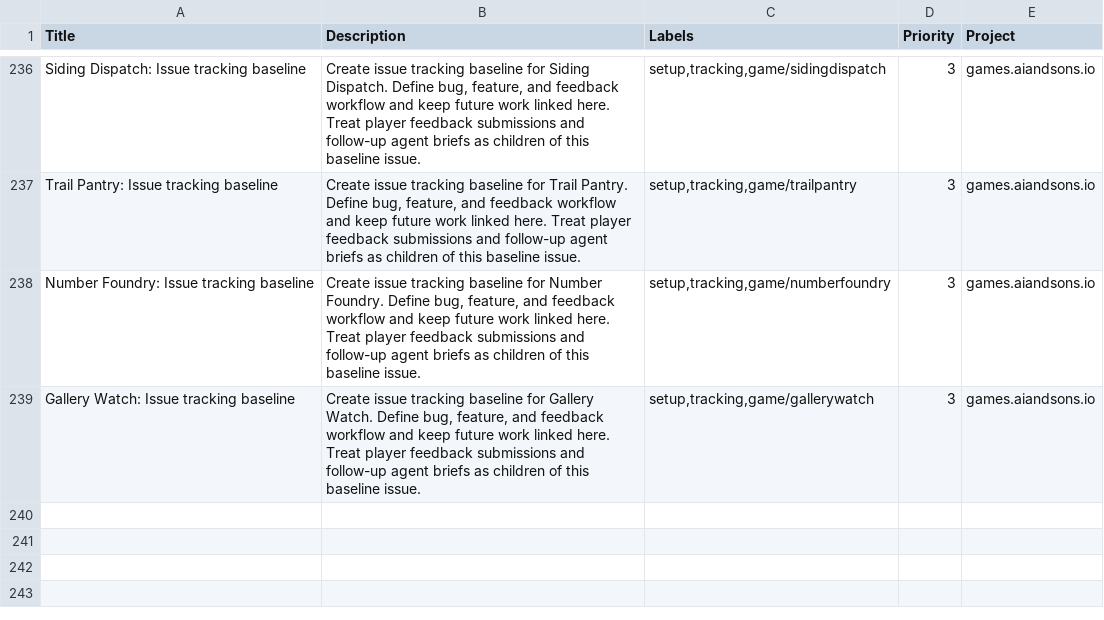
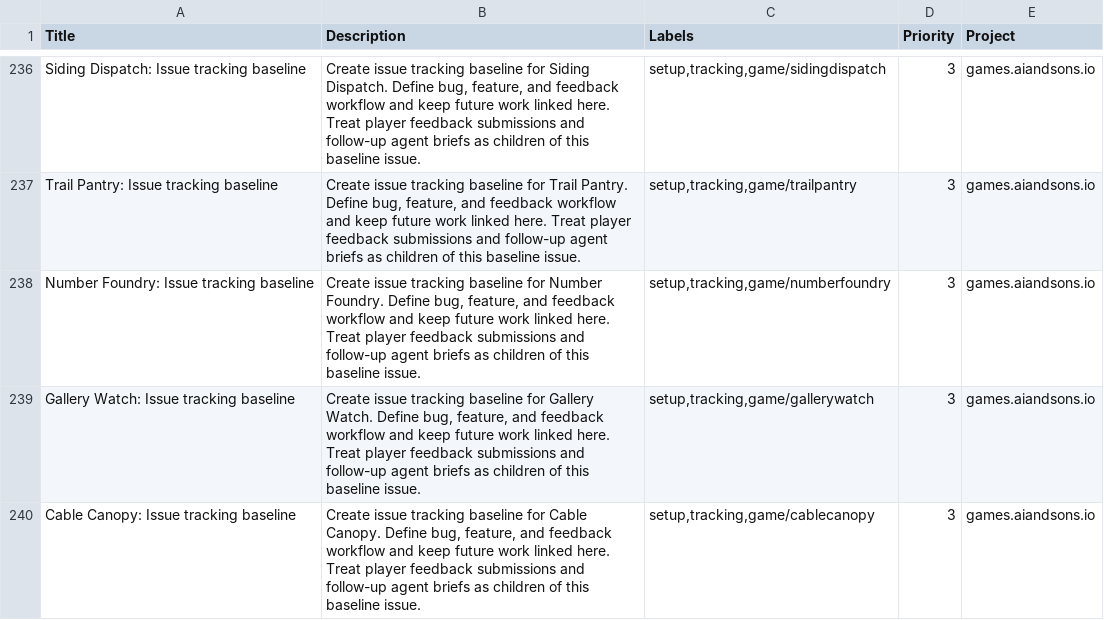
Before and after one commit to LEnc95/games.aiandsons.io, a CSV file: linear/game-issues.csv, drawn as a sheet; only a part is shown, gaps mark what is left out; the diff names each change by its address in the sheet, - before the commit and + after, or states it on an @@ line.

Commit message:
Add Cable Canopy daily game
Connect five treetop networks within weighted cable budgets with keyboard/touch controls, undo, pause, and two palettes. Register bounded outcomes, feedback, and deterministic hooks; generate scoped SEO/OG and local Linear metadata. Verified byte idempotence, 579 browser assertions, feedback smoke, visual QA, and all seven ordered release gates.

```diff
--- a/linear/game-issues.csv
+++ b/linear/game-issues.csv
+row 240: Cable Canopy: Issue tracking baseline | Create issue tracking baseline for Cable Canopy. Define bug, feature, and feedback workflow and keep future work linked here. Treat player feedback submissions and follow-up agent briefs as children of this baseline issue. | setup,tracking,game/cablecanopy | 3 | games.aiandsons.io
```
Also changed, not shown: 10 other files.
